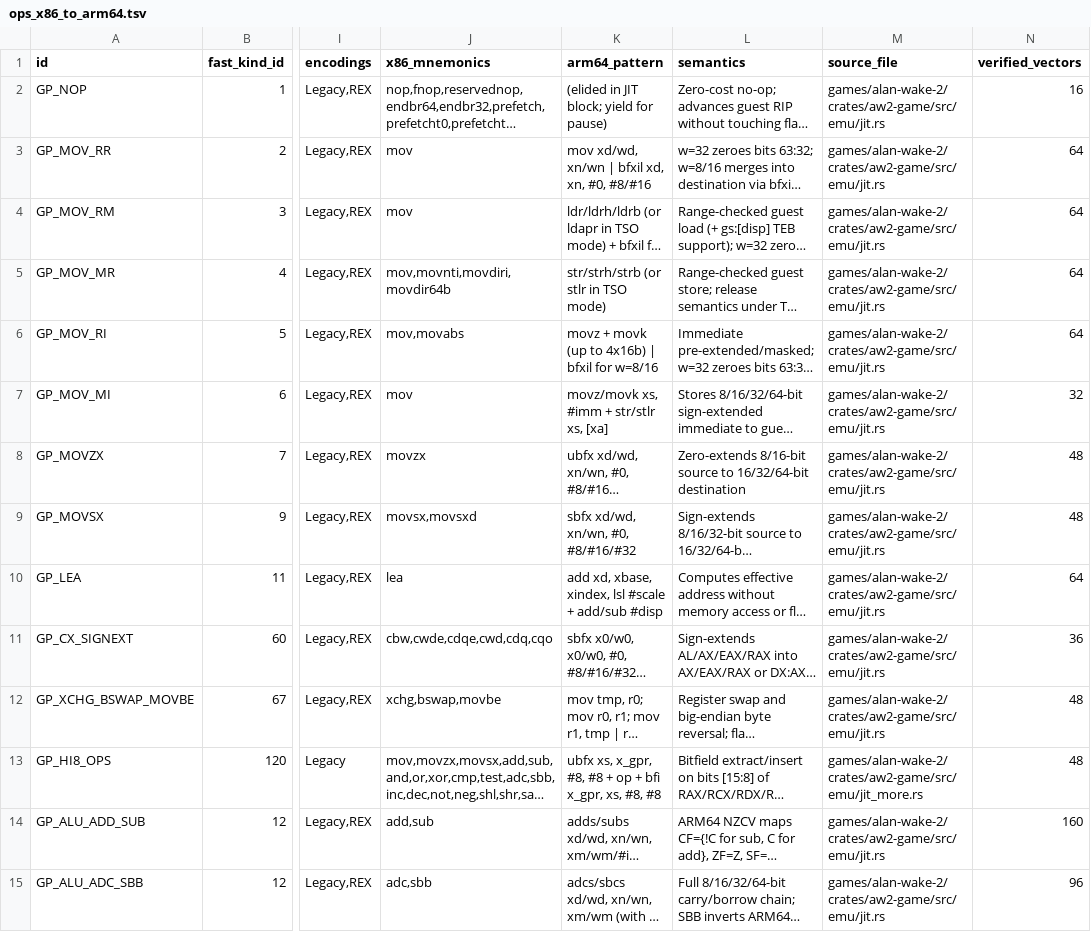
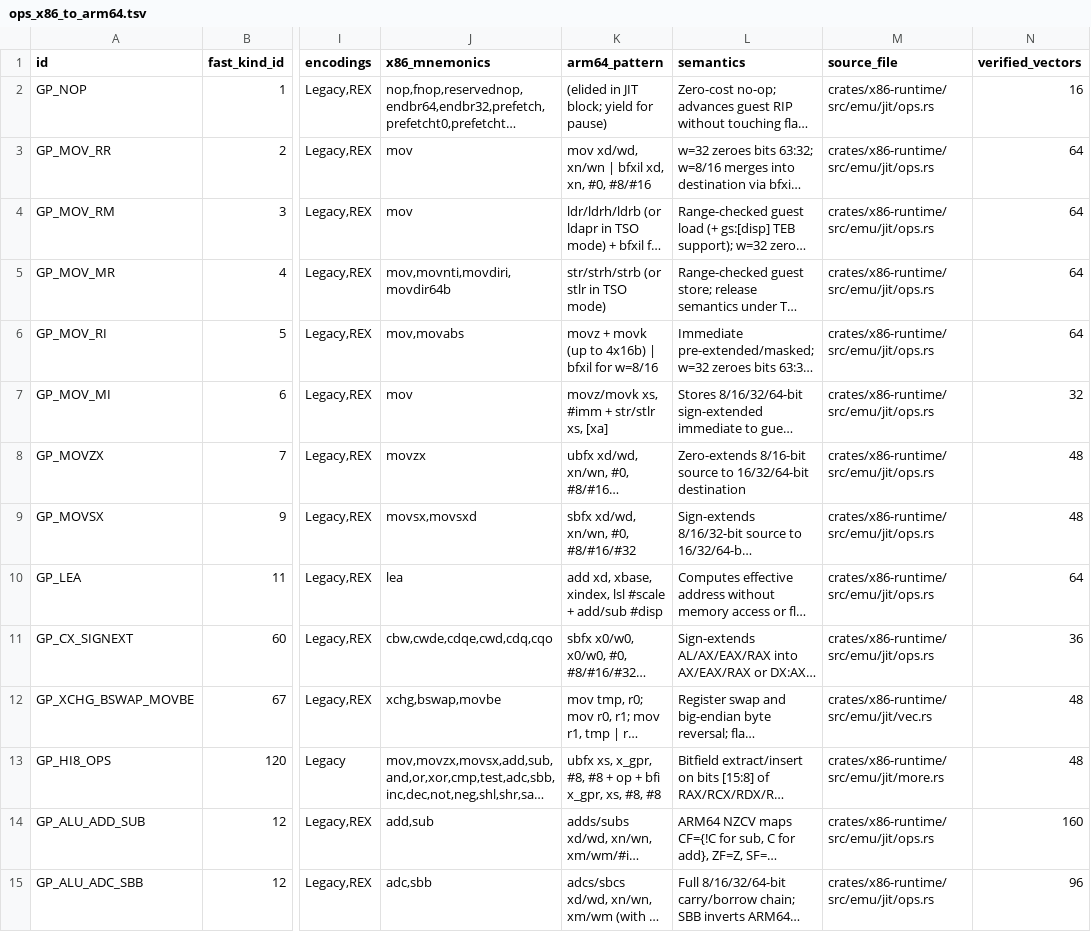
Before and after one commit to mweinbach/apple-silicon-port-factory, a TSV file: db/ops_x86_to_arm64.tsv, drawn as a sheet; only a part is shown, gaps mark what is left out; long unchanged cells end in …; the diff covers the shown part only; the diff names each change by its address in the sheet, - before the commit and + after, or states it on an @@ line.

```diff
--- a/db/ops_x86_to_arm64.tsv
+++ b/db/ops_x86_to_arm64.tsv
-M2:M11 (source_file): games/alan-wake-2/crates/aw2-game/src/emu/jit.rs
+M2:M11 (source_file): crates/x86-runtime/src/emu/jit/ops.rs
-M12 (source_file): games/alan-wake-2/crates/aw2-game/src/emu/jit.rs
+M12 (source_file): crates/x86-runtime/src/emu/jit/vec.rs
-M13 (source_file): games/alan-wake-2/crates/aw2-game/src/emu/jit_more.rs
+M13 (source_file): crates/x86-runtime/src/emu/jit/more.rs
-M14:M15 (source_file): games/alan-wake-2/crates/aw2-game/src/emu/jit.rs
+M14:M15 (source_file): crates/x86-runtime/src/emu/jit/ops.rs
```
Also changed, not shown: 33 edited cells elsewhere in this file, 14 other files.
